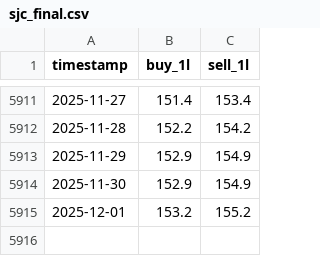
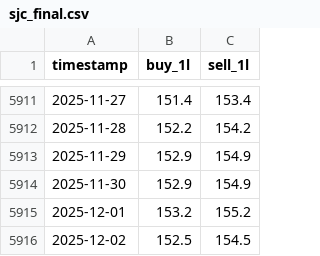
Before and after one commit to vkhuy/VNAsset, a CSV file: data/gold_sjc/sjc_final.csv, drawn as a sheet; only a part is shown, gaps mark what is left out; the diff names each change by its address in the sheet, - before the commit and + after, or states it on an @@ line.

```diff
--- a/data/gold_sjc/sjc_final.csv
+++ b/data/gold_sjc/sjc_final.csv
+row 5916: 2025-12-02 | 152.5 | 154.5
```
